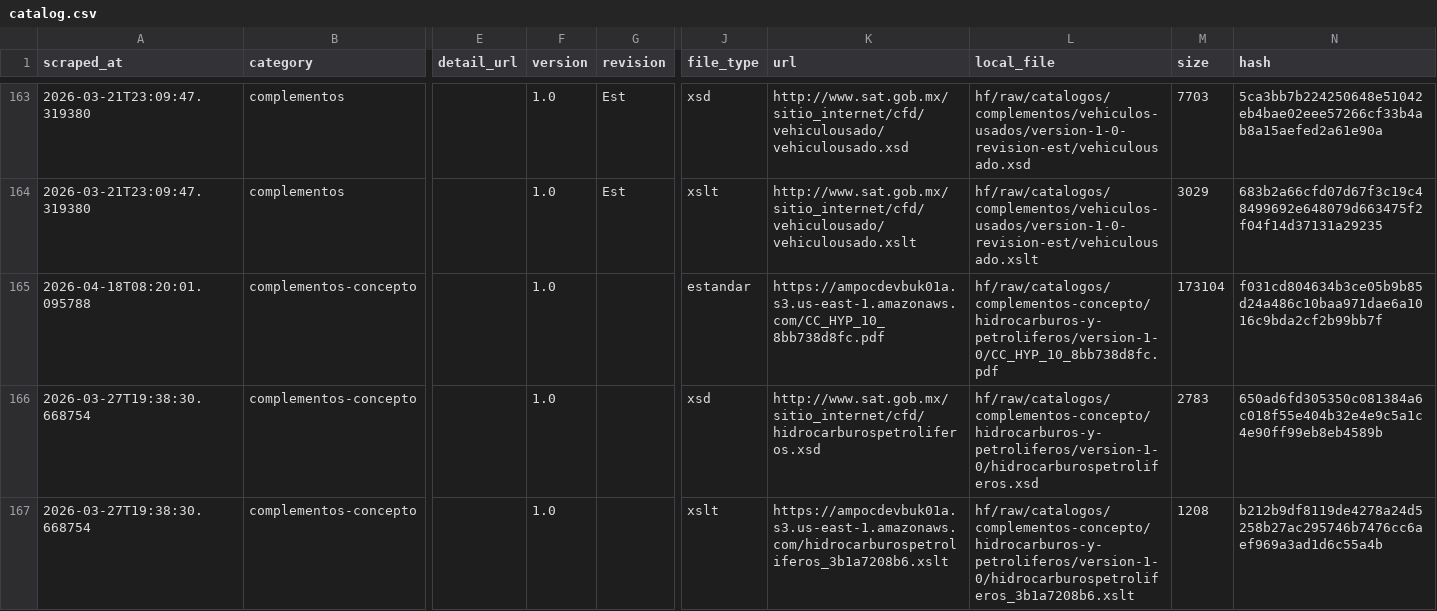
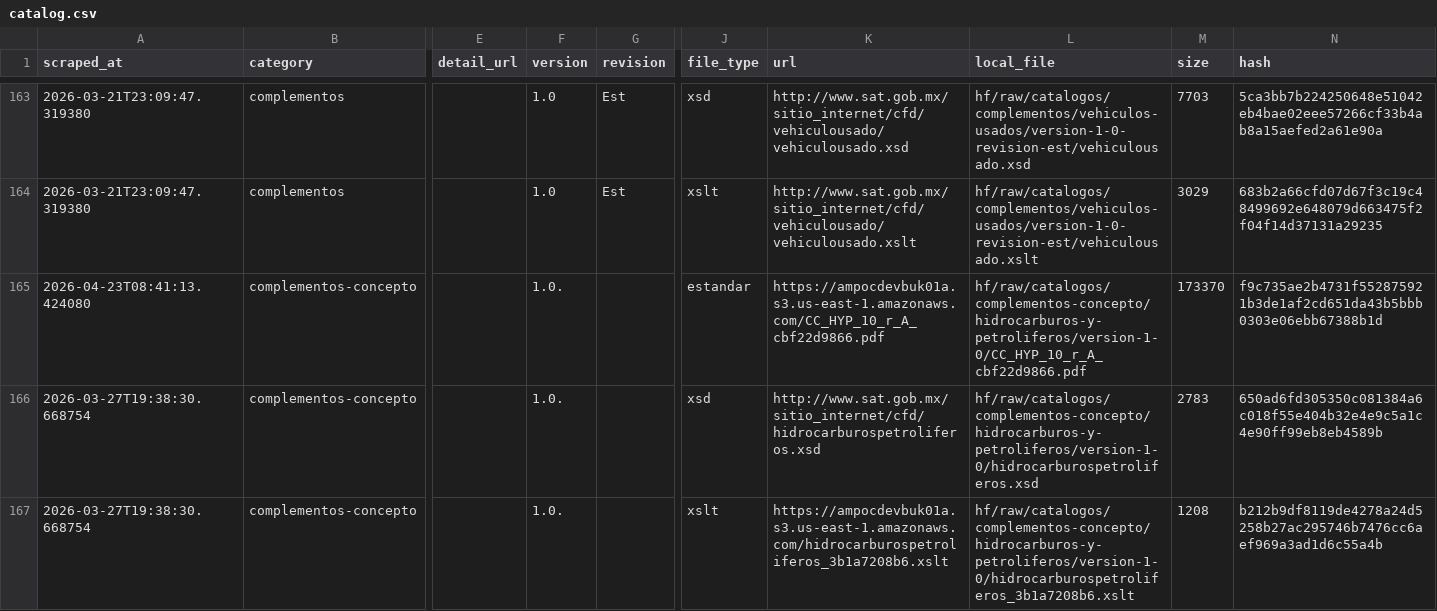
Before and after one commit to mayrop/sat-metadata-scraper, a CSV file: output/catalog.csv, drawn as a sheet; only a part is shown, gaps mark what is left out; the diff covers the shown part only; the diff names each change by its address in the sheet, - before the commit and + after, or states it on an @@ line.

```diff
--- a/output/catalog.csv
+++ b/output/catalog.csv
-A165 (scraped_at): 2026-04-18T08:20:01.095788
+A165 (scraped_at): 2026-04-23T08:41:13.424080
-F165:F167 (version): 1.0
+F165:F167 (version): 1.0.
-K165 (url): https://ampocdevbuk01a.s3.us-east-1.amazonaws.com/CC_HYP_10_8bb738d8fc.pdf
+K165 (url): https://ampocdevbuk01a.s3.us-east-1.amazonaws.com/CC_HYP_10_r_A_cbf22d9866.pdf
-L165 (local_file): hf/raw/catalogos/complementos-concepto/hidrocarburos-y-petroliferos/version-1-0/CC_HYP_10_8bb738d8fc.pdf
+L165 (local_file): hf/raw/catalogos/complementos-concepto/hidrocarburos-y-petroliferos/version-1-0/CC_HYP_10_r_A_cbf22d9866.pdf
-M165 (size): 173104
+M165 (size): 173370
-N165 (hash): f031cd804634b3ce05b9b85d24a486c10baa971dae6a1016c9bda2cf2b99bb7f
+N165 (hash): f9c735ae2b4731f552875921b3de1af2cd651da43b5bbb0303e06ebb67388b1d
```
Also changed, not shown: 13 edited cells elsewhere in this file, catalog_state.csv, 1 other file.
